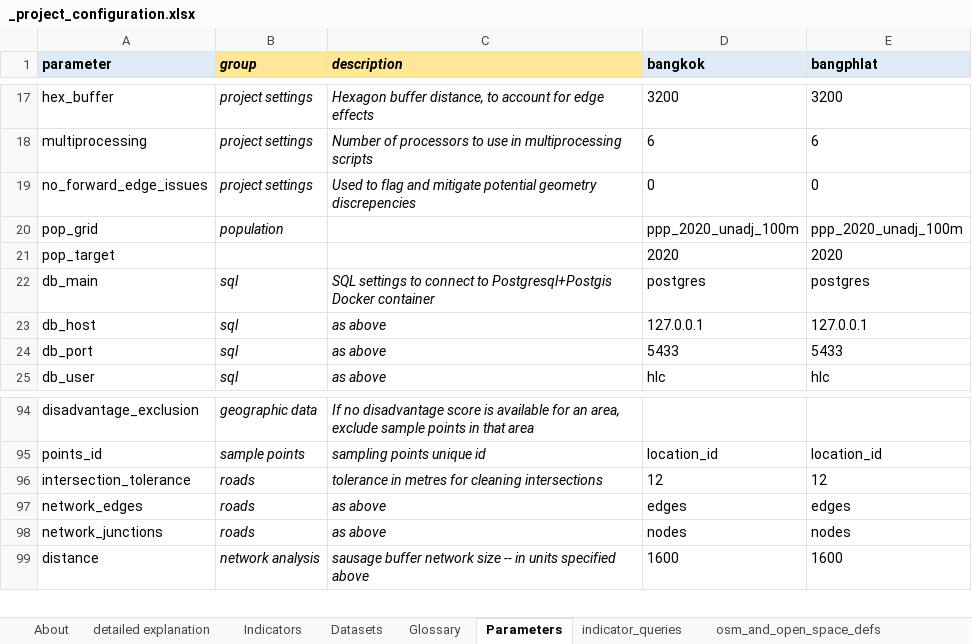
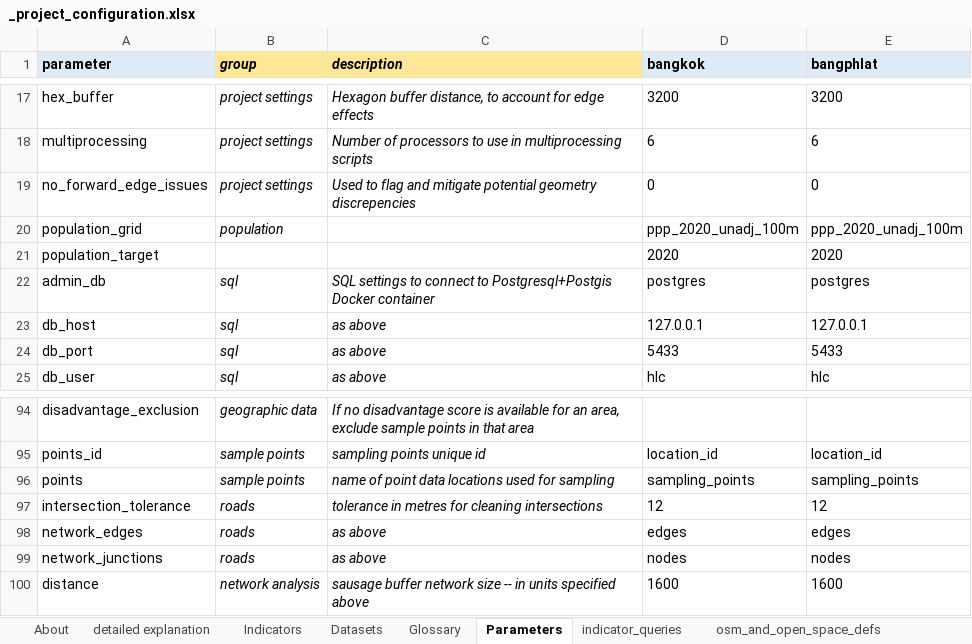
Before and after one commit to carlhiggs/spatial-urban-indicators, an Excel workbook: process/_project_configuration.xlsx, sheet Parameters, drawn as a sheet; only a part is shown, gaps mark what is left out; values as stored, in another font and other column widths than the file's, no borders; the diff names each change by its address in the sheet, - before the commit and + after, or states it on an @@ line.

Commit message:
simplified project configuration script (locale specific parameters are now routinely loaded as global variables; so much redundant code has been removed)

```diff
--- a/process/_project_configuration.xlsx (sheet Parameters)
+++ b/process/_project_configuration.xlsx (sheet Parameters)
-A20 (parameter): pop_grid
+A20 (parameter): population_grid
-A21 (parameter): pop_target
+A21 (parameter): population_target
-A22 (parameter): db_main
+A22 (parameter): admin_db
+row 96: points | sample points | name of point data locations used for sampling | sampling_points | sampling_points
```
Also changed, not shown: sheet Datasets, 7 other files.
